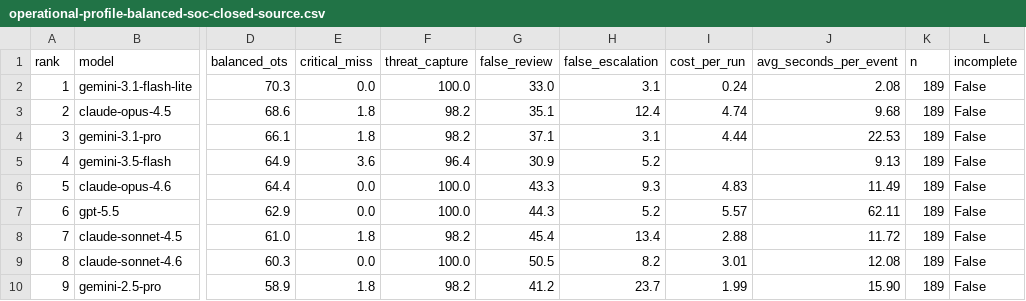
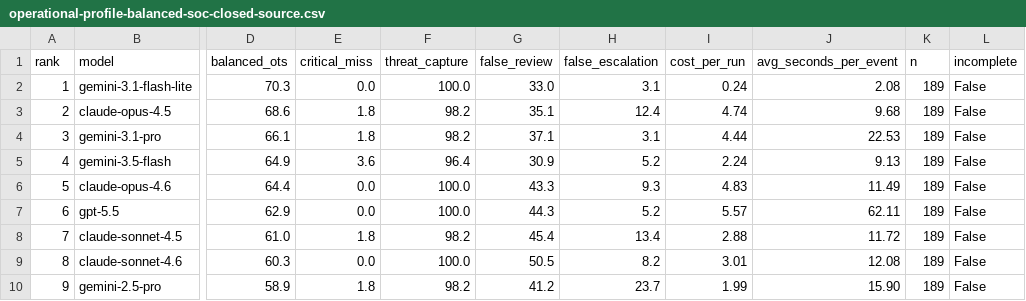
Before and after one commit to Nextron-Labs/thor-ai-benchmarks, a CSV file: combined/operational-profile-balanced-soc-closed-source.csv, drawn as a sheet; only a part is shown, gaps mark what is left out; the diff names each change by its address in the sheet, - before the commit and + after, or states it on an @@ line.

```diff
--- a/combined/operational-profile-balanced-soc-closed-source.csv
+++ b/combined/operational-profile-balanced-soc-closed-source.csv
-I5 (cost_per_run): (empty)
+I5 (cost_per_run): 2.24
```
Also changed, not shown: combined/operational-profile-balanced-soc.csv, combined/operational-profile-high-safety-closed-source.csv, 13 other files.
